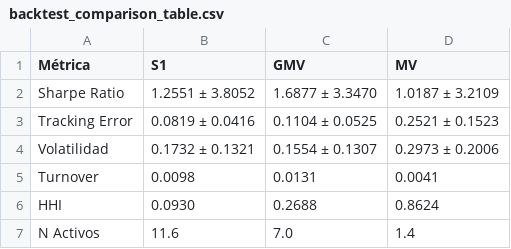
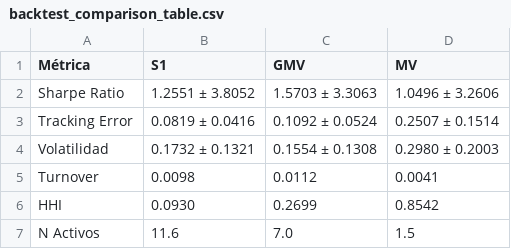
Before and after one commit to AlfDur20/Estancia_Alfredo, a CSV file: Replica_sparse_portfolio/backtest_comparison_table.csv, drawn as a sheet.

```diff
--- a/Replica_sparse_portfolio/backtest_comparison_table.csv
+++ b/Replica_sparse_portfolio/backtest_comparison_table.csv
@@ -1,7 +1,7 @@
 Métrica,S1,GMV,MV
-Sharpe Ratio,1.2551 ± 3.8052,1.6877 ± 3.3470,1.0187 ± 3.2109
-Tracking Error,0.0819 ± 0.0416,0.1104 ± 0.0525,0.2521 ± 0.1523
-Volatilidad,0.1732 ± 0.1321,0.1554 ± 0.1307,0.2973 ± 0.2006
-Turnover,0.0098,0.0131,0.0041
-HHI,0.0930,0.2688,0.8624
-N Activos,11.6,7.0,1.4
+Sharpe Ratio,1.2551 ± 3.8052,1.5703 ± 3.3063,1.0496 ± 3.2606
+Tracking Error,0.0819 ± 0.0416,0.1092 ± 0.0524,0.2507 ± 0.1514
+Volatilidad,0.1732 ± 0.1321,0.1554 ± 0.1308,0.2980 ± 0.2003
+Turnover,0.0098,0.0112,0.0041
+HHI,0.0930,0.2699,0.8542
+N Activos,11.6,7.0,1.5
```
Also changed, not shown: Replica_sparse_portfolio/portfolio_performance_oos.csv, Replica_sparse_portfolio/similarity_matrix_local_scaling.csv, 17 other files.
